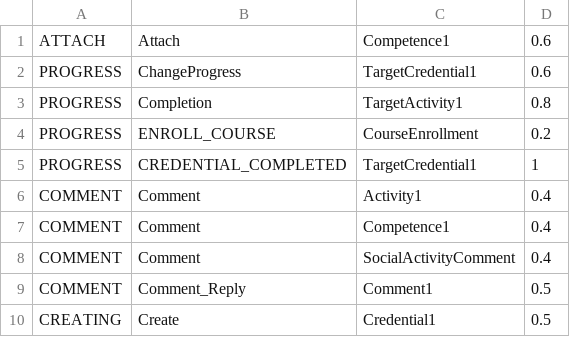
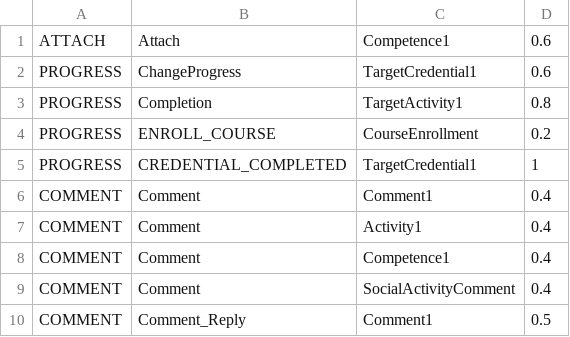
Before and after one commit to prosolotechnologies/prosolo, a CSV file: prosolo-analytics/src/main/resources/files/studentpreferenceweights.csv, drawn as a sheet; only a part is shown; the shorter side is filled out with more unchanged rows; the diff names each change by its address in the sheet, - before the commit and + after, or states it on an @@ line.

Commit message:
Almost finished on collecting preferences. Should check events table

```diff
--- a/prosolo-analytics/src/main/resources/files/studentpreferenceweights.csv
+++ b/prosolo-analytics/src/main/resources/files/studentpreferenceweights.csv
+row 6: COMMENT | Comment | Comment1 | 0.4
```
Also changed, not shown: 9 other files.
